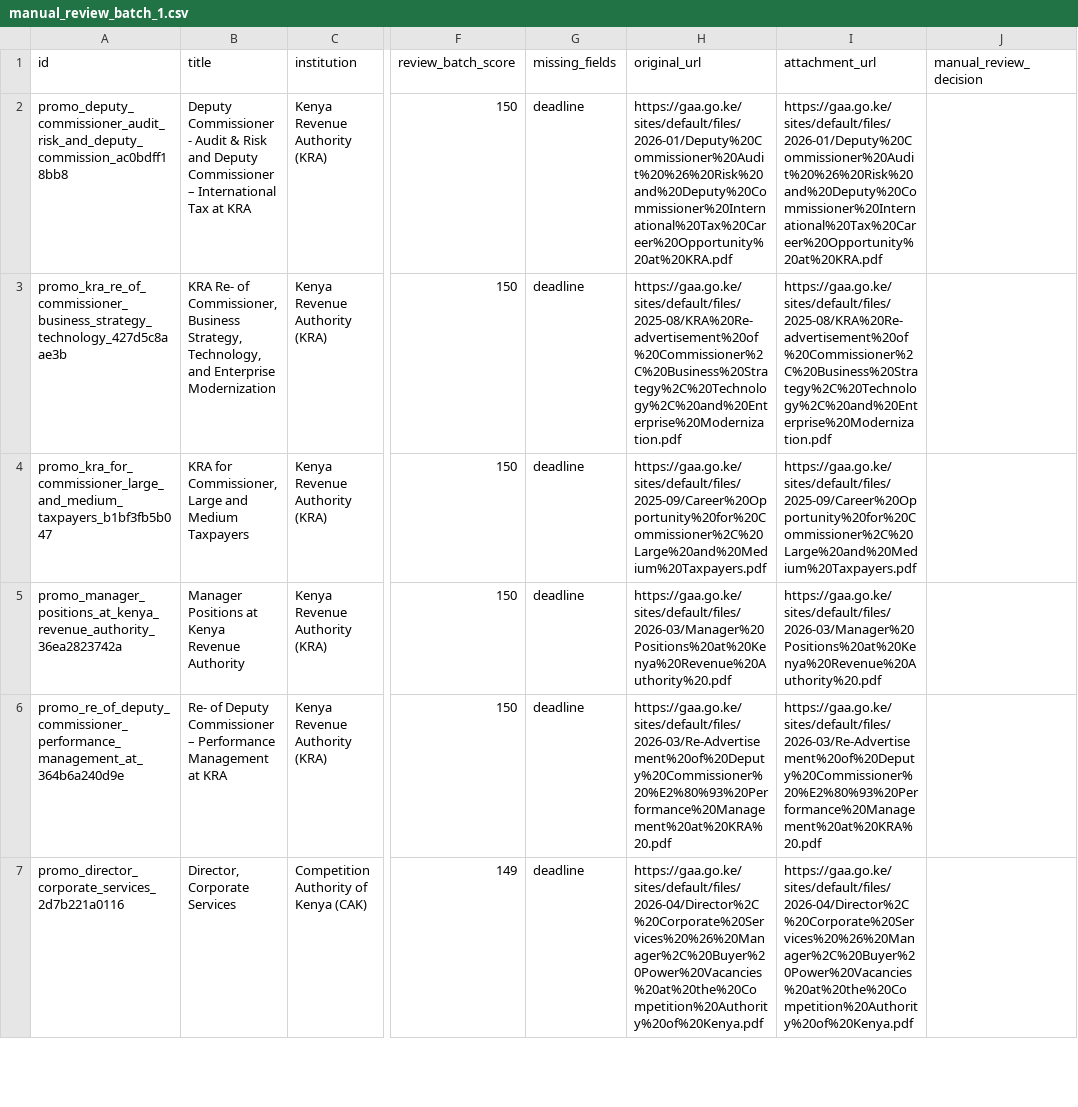
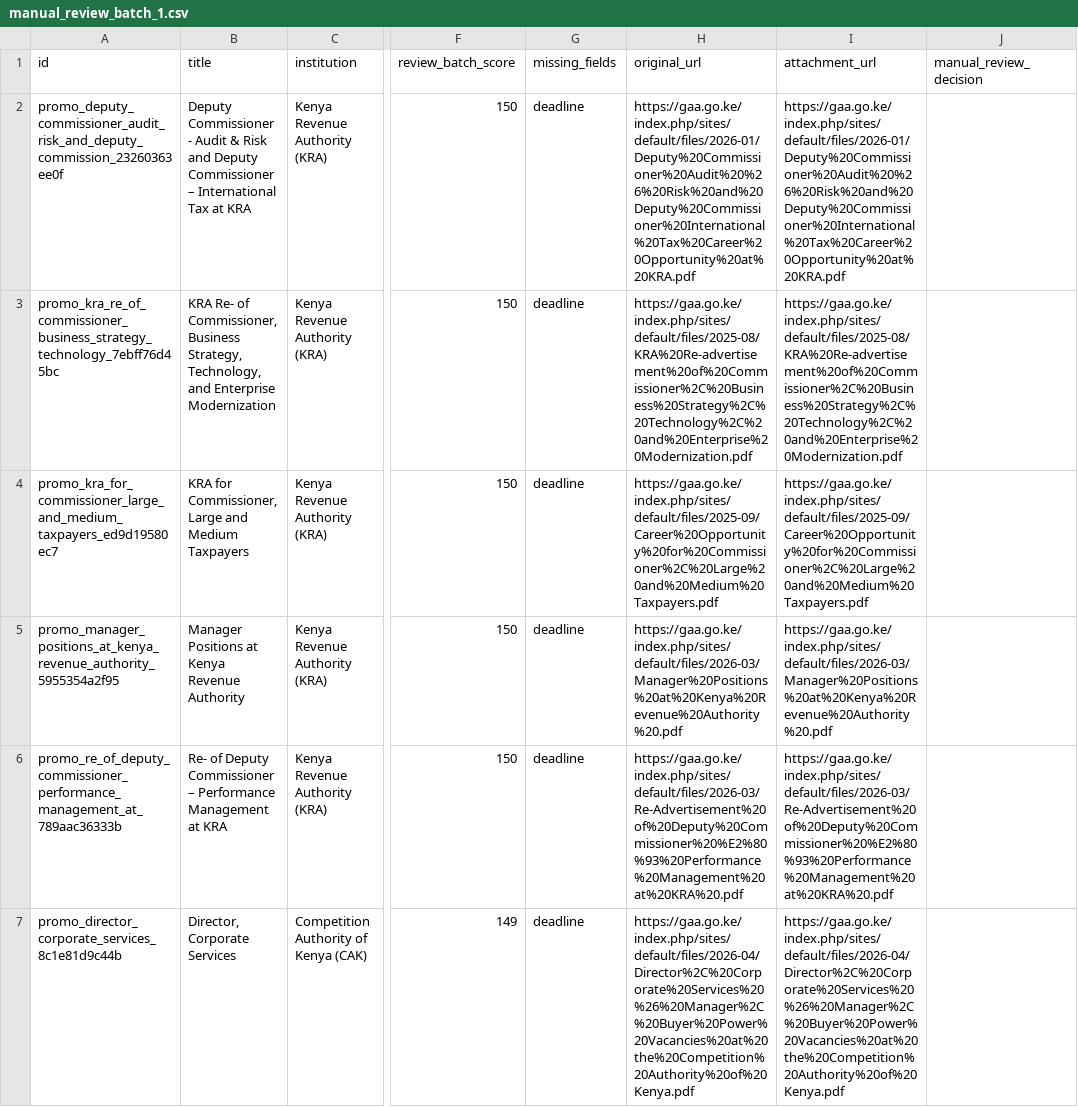
Before and after one commit to dansamuka/PS_2, a CSV file: data/manual_review_batch_1.csv, drawn as a sheet; only a part is shown, gaps mark what is left out; the diff covers the shown part only; the diff names each change by its address in the sheet, - before the commit and + after, or states it on an @@ line.

```diff
--- a/data/manual_review_batch_1.csv
+++ b/data/manual_review_batch_1.csv
-A2 (id): promo_deputy_commissioner_audit_risk_and_deputy_commission_ac0bdff18bb8
+A2 (id): promo_deputy_commissioner_audit_risk_and_deputy_commission_23260363ee0f
-H2 (original_url): https://gaa.go.ke/sites/default/files/2026-01/Deputy%20Commissioner%20Audit%20%26%20Risk%20and%20Deputy%20Commissioner%20International%20Tax%20Career%20Opportunity%20at%20KRA.pdf
+H2 (original_url): https://gaa.go.ke/index.php/sites/default/files/2026-01/Deputy%20Commissioner%20Audit%20%26%20Risk%20and%20Deputy%20Commissioner%20International%20Tax%20Career%20Opportunity%20at%20KRA.pdf
-I2 (attachment_url): https://gaa.go.ke/sites/default/files/2026-01/Deputy%20Commissioner%20Audit%20%26%20Risk%20and%20Deputy%20Commissioner%20International%20Tax%20Career%20Opportunity%20at%20KRA.pdf
+I2 (attachment_url): https://gaa.go.ke/index.php/sites/default/files/2026-01/Deputy%20Commissioner%20Audit%20%26%20Risk%20and%20Deputy%20Commissioner%20International%20Tax%20Career%20Opportunity%20at%20KRA.pdf
-A3 (id): promo_kra_re_of_commissioner_business_strategy_technology_427d5c8aae3b
+A3 (id): promo_kra_re_of_commissioner_business_strategy_technology_7ebff76d45bc
-H3 (original_url): https://gaa.go.ke/sites/default/files/2025-08/KRA%20Re-advertisement%20of%20Commissioner%2C%20Business%20Strategy%2C%20Technology%2C%20and%20Enterprise%20Modernization.pdf
+H3 (original_url): https://gaa.go.ke/index.php/sites/default/files/2025-08/KRA%20Re-advertisement%20of%20Commissioner%2C%20Business%20Strategy%2C%20Technology%2C%20and%20Enterprise%20Modernization.pdf
-I3 (attachment_url): https://gaa.go.ke/sites/default/files/2025-08/KRA%20Re-advertisement%20of%20Commissioner%2C%20Business%20Strategy%2C%20Technology%2C%20and%20Enterprise%20Modernization.pdf
+I3 (attachment_url): https://gaa.go.ke/index.php/sites/default/files/2025-08/KRA%20Re-advertisement%20of%20Commissioner%2C%20Business%20Strategy%2C%20Technology%2C%20and%20Enterprise%20Modernization.pdf
-A4 (id): promo_kra_for_commissioner_large_and_medium_taxpayers_b1bf3fb5b047
+A4 (id): promo_kra_for_commissioner_large_and_medium_taxpayers_ed9d19580ec7
-H4 (original_url): https://gaa.go.ke/sites/default/files/2025-09/Career%20Opportunity%20for%20Commissioner%2C%20Large%20and%20Medium%20Taxpayers.pdf
+H4 (original_url): https://gaa.go.ke/index.php/sites/default/files/2025-09/Career%20Opportunity%20for%20Commissioner%2C%20Large%20and%20Medium%20Taxpayers.pdf
-I4 (attachment_url): https://gaa.go.ke/sites/default/files/2025-09/Career%20Opportunity%20for%20Commissioner%2C%20Large%20and%20Medium%20Taxpayers.pdf
+I4 (attachment_url): https://gaa.go.ke/index.php/sites/default/files/2025-09/Career%20Opportunity%20for%20Commissioner%2C%20Large%20and%20Medium%20Taxpayers.pdf
-A5 (id): promo_manager_positions_at_kenya_revenue_authority_36ea2823742a
+A5 (id): promo_manager_positions_at_kenya_revenue_authority_5955354a2f95
-H5 (original_url): https://gaa.go.ke/sites/default/files/2026-03/Manager%20Positions%20at%20Kenya%20Revenue%20Authority%20.pdf
+H5 (original_url): https://gaa.go.ke/index.php/sites/default/files/2026-03/Manager%20Positions%20at%20Kenya%20Revenue%20Authority%20.pdf
-I5 (attachment_url): https://gaa.go.ke/sites/default/files/2026-03/Manager%20Positions%20at%20Kenya%20Revenue%20Authority%20.pdf
+I5 (attachment_url): https://gaa.go.ke/index.php/sites/default/files/2026-03/Manager%20Positions%20at%20Kenya%20Revenue%20Authority%20.pdf
-A6 (id): promo_re_of_deputy_commissioner_performance_management_at_364b6a240d9e
+A6 (id): promo_re_of_deputy_commissioner_performance_management_at_789aac36333b
-H6 (original_url): https://gaa.go.ke/sites/default/files/2026-03/Re-Advertisement%20of%20Deputy%20Commissioner%20%E2%80%93%20Performance%20Management%20at%20KRA%20.pdf
+H6 (original_url): https://gaa.go.ke/index.php/sites/default/files/2026-03/Re-Advertisement%20of%20Deputy%20Commissioner%20%E2%80%93%20Performance%20Management%20at%20KRA%20.pdf
-I6 (attachment_url): https://gaa.go.ke/sites/default/files/2026-03/Re-Advertisement%20of%20Deputy%20Commissioner%20%E2%80%93%20Performance%20Management%20at%20KRA%20.pdf
+I6 (attachment_url): https://gaa.go.ke/index.php/sites/default/files/2026-03/Re-Advertisement%20of%20Deputy%20Commissioner%20%E2%80%93%20Performance%20Management%20at%20KRA%20.pdf
-A7 (id): promo_director_corporate_services_2d7b221a0116
+A7 (id): promo_director_corporate_services_8c1e81d9c44b
-H7 (original_url): https://gaa.go.ke/sites/default/files/2026-04/Director%2C%20Corporate%20Services%20%26%20Manager%2C%20Buyer%20Power%20Vacancies%20at%20the%20Competition%20Authority%20of%20Kenya.pdf
+H7 (original_url): https://gaa.go.ke/index.php/sites/default/files/2026-04/Director%2C%20Corporate%20Services%20%26%20Manager%2C%20Buyer%20Power%20Vacancies%20at%20the%20Competition%20Authority%20of%20Kenya.pdf
-I7 (attachment_url): https://gaa.go.ke/sites/default/files/2026-04/Director%2C%20Corporate%20Services%20%26%20Manager%2C%20Buyer%20Power%20Vacancies%20at%20the%20Competition%20Authority%20of%20Kenya.pdf
+I7 (attachment_url): https://gaa.go.ke/index.php/sites/default/files/2026-04/Director%2C%20Corporate%20Services%20%26%20Manager%2C%20Buyer%20Power%20Vacancies%20at%20the%20Competition%20Authority%20of%20Kenya.pdf
```
Also changed, not shown: 57 edited cells elsewhere in this file, 16 other files.
